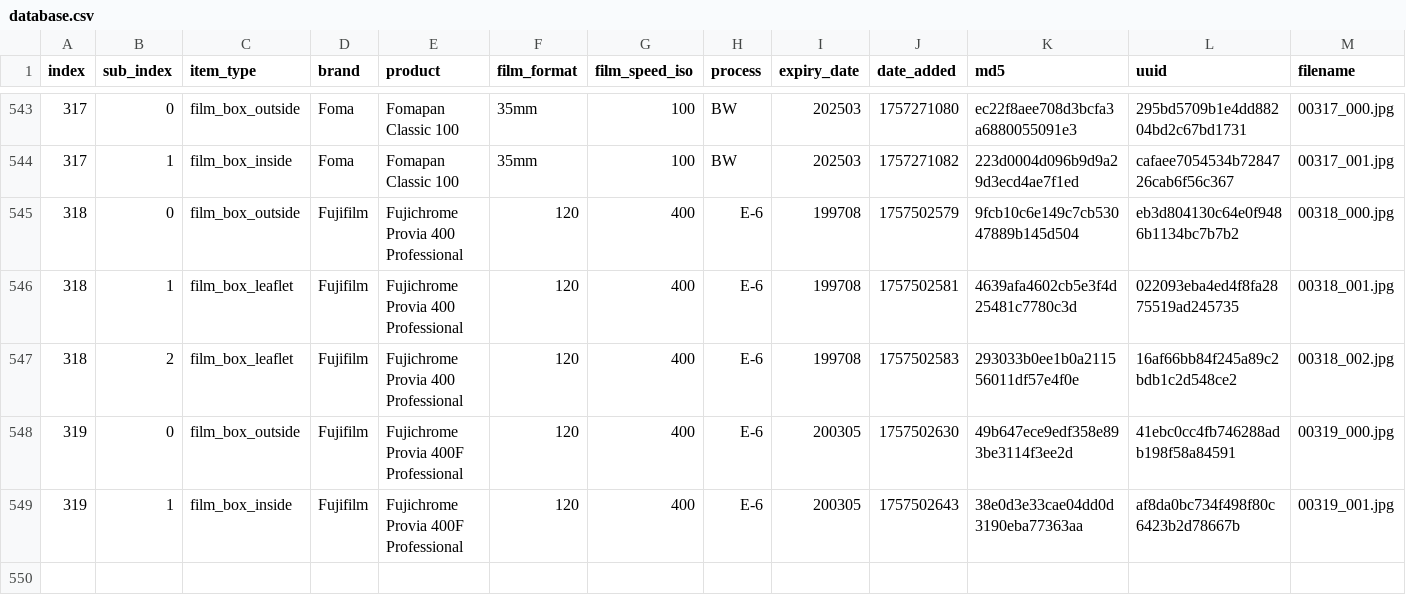
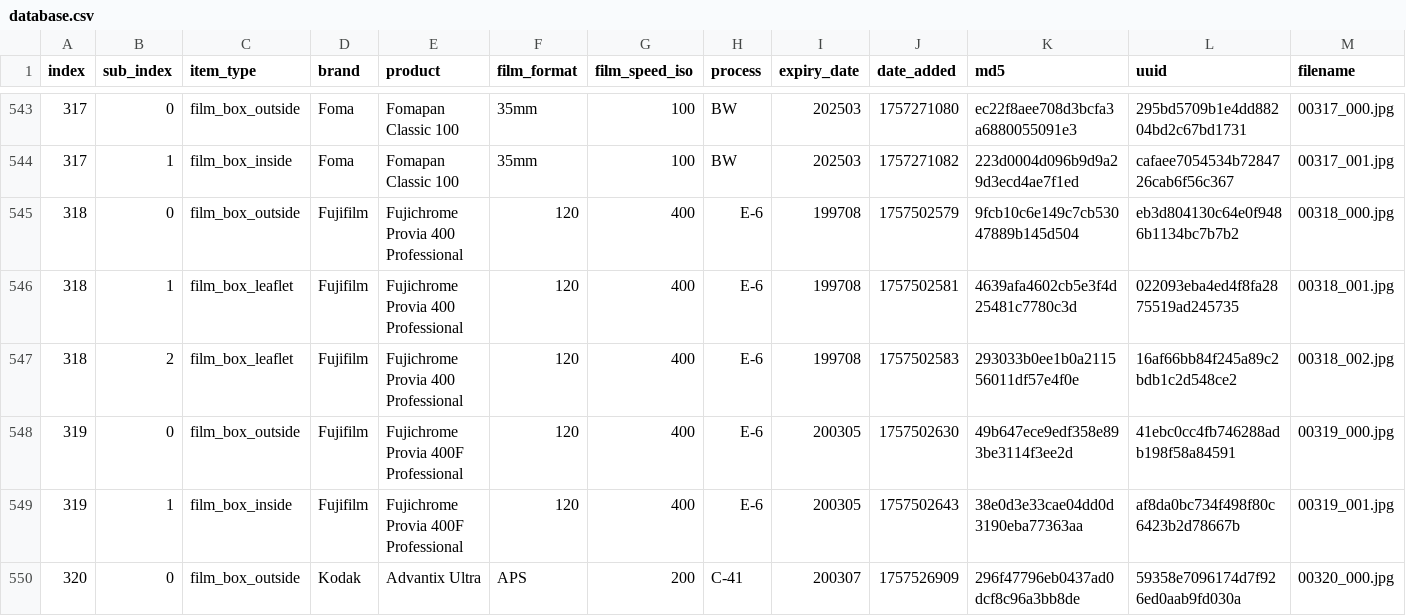
Before and after one commit to dekuNukem/Film-Packaging, a CSV file: film_packaging/database.csv, drawn as a sheet; only a part is shown, gaps mark what is left out; rows hold the shown columns only; the diff names each change by its address in the sheet, - before the commit and + after, or states it on an @@ line.

```diff
--- a/film_packaging/database.csv
+++ b/film_packaging/database.csv
+row 550: 320 | 0 | film_box_outside | Kodak | Advantix Ultra | APS | 200 | C-41 | 200307 | 1757526909 | 296f47796eb0437ad0dcf8c96a3bb8de | 59358e7096174d7f926ed0aab9fd030a | 00320_000.jpg
```
Also changed, not shown: 9 other files.
